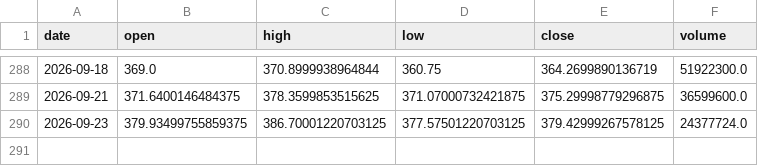
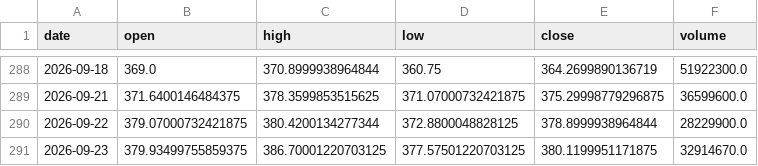
Before and after one commit to huzk4/robinhood-paper-desk, a CSV file: data/TSLA.csv, drawn as a sheet; only a part is shown, gaps mark what is left out.

```diff
--- a/data/TSLA.csv
+++ b/data/TSLA.csv
@@ -289,2 +289,3 @@ date,open,high,low,close,volume
 2026-09-21,371.6400146484375,378.3599853515625,371.07000732421875,375.29998779296875,36599600.0
-2026-09-23,379.93499755859375,386.70001220703125,377.57501220703125,379.42999267578125,24377724.0
+2026-09-22,379.07000732421875,380.4200134277344,372.8800048828125,378.8999938964844,28229900.0
+2026-09-23,379.93499755859375,386.70001220703125,377.57501220703125,380.1199951171875,32914670.0
```
Also changed, not shown: data/GLD.csv, data/GOOGL.csv, 33 other files.
